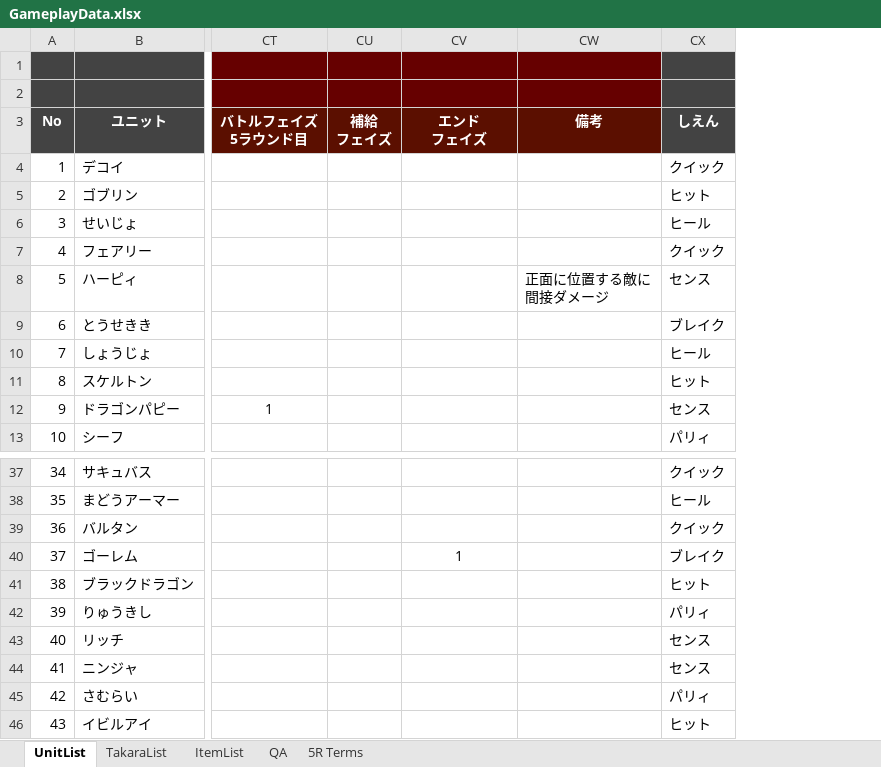
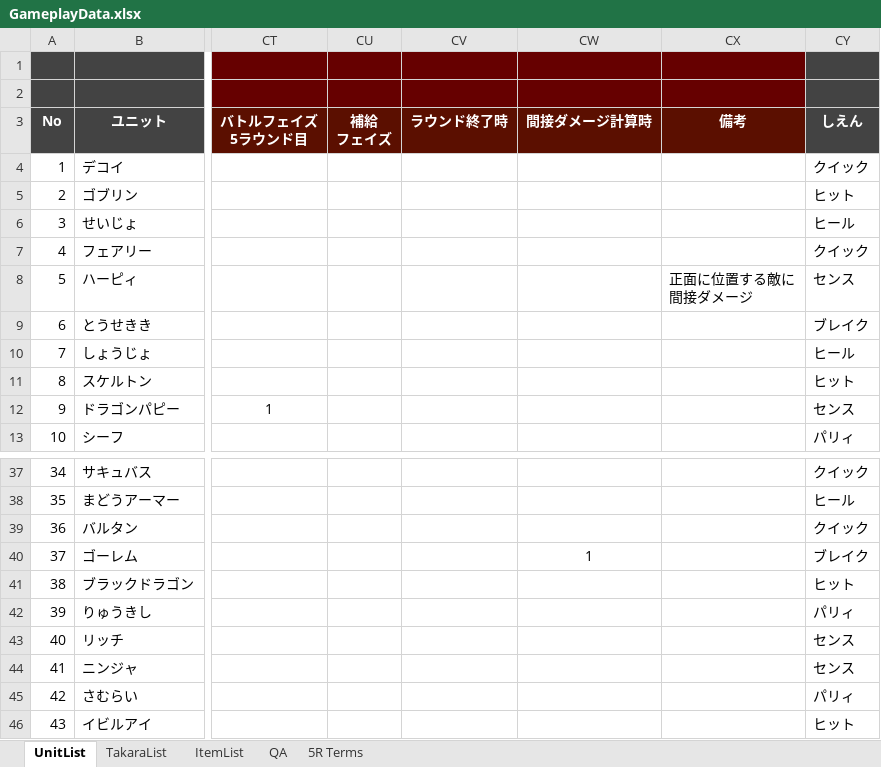
Before and after one commit to prolove15/5Round, an Excel workbook: Assets/Data/GameplayData/GameplayData.xlsx, sheet UnitList, drawn as a sheet; only a part is shown, gaps mark what is left out; values as stored, in another font and other column widths than the file's, no borders; conditional formats not drawn; ↵ is a line break in a cell; the diff names each change by its address in the sheet, - before the commit and + after, or states it on an @@ line.

```diff
--- a/Assets/Data/GameplayData/GameplayData.xlsx (sheet UnitList)
+++ b/Assets/Data/GameplayData/GameplayData.xlsx (sheet UnitList)
+column CW, row 3: 間接ダメージ計算時; row 40: 1
-CV3: エンド ↵ フェイズ
+CV3: ラウンド終了時
-CV40: 1
+CV40: (empty)
```
Also changed, not shown: 8 other files.
